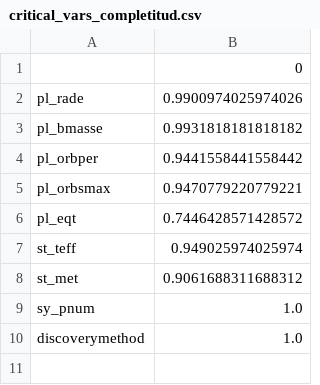
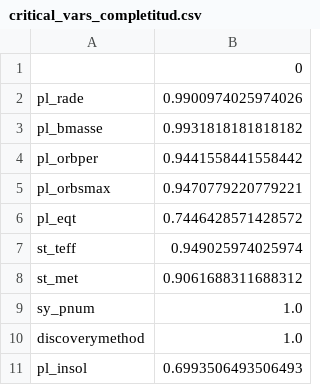
Before and after one commit to Jimbau04/ExoDataChallenge, a CSV file: docs/critical_vars_completitud.csv, drawn as a sheet.

Commit message:
feat: add pl_insol to critical variables audit

```diff
--- a/docs/critical_vars_completitud.csv
+++ b/docs/critical_vars_completitud.csv
@@ -10 +10,2 @@ sy_pnum,1.0
 discoverymethod,1.0
+pl_insol,0.6993506493506493
```
Also changed, not shown: 2 other files.
